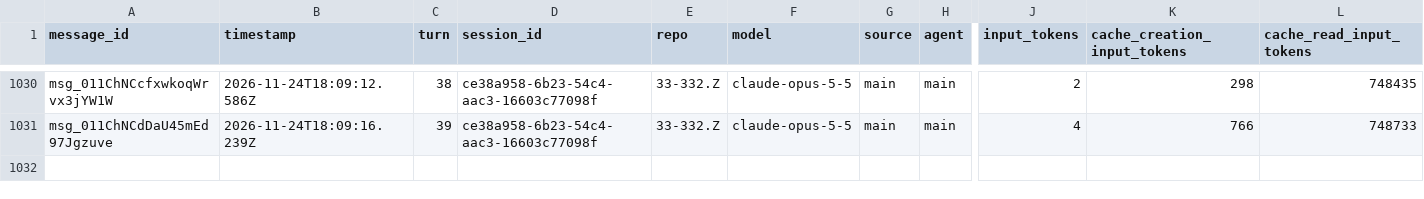
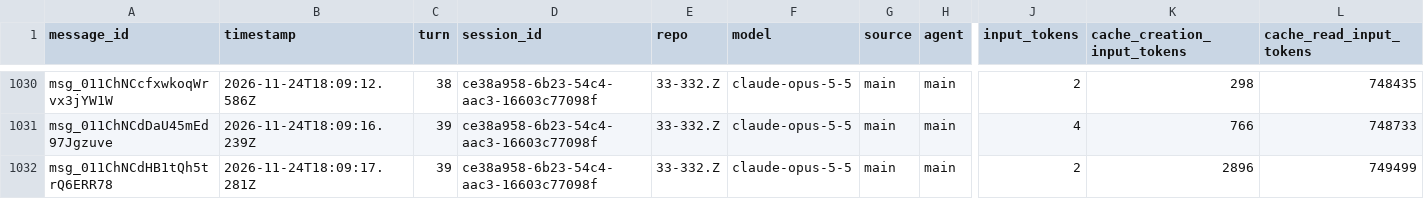
Before and after one commit to rhope-ops/33-332.Z, a CSV file: sessions/ce38a958-6b23-54c4-aac3-16603c77098f.csv, drawn as a sheet; only a part is shown, gaps mark what is left out; rows hold the shown columns only; the diff names each change by its address in the sheet, - before the commit and + after, or states it on an @@ line.

```diff
--- a/sessions/ce38a958-6b23-54c4-aac3-16603c77098f.csv
+++ b/sessions/ce38a958-6b23-54c4-aac3-16603c77098f.csv
+row 1032: msg_011ChNCdHB1tQh5trQ6ERR78 | 2026-11-24T18:09:17.281Z | 39 | ce38a958-6b23-54c4-aac3-16603c77098f | 33-332.Z | claude-opus-5-5 | main | main | 2 | 2896 | 749499
```
